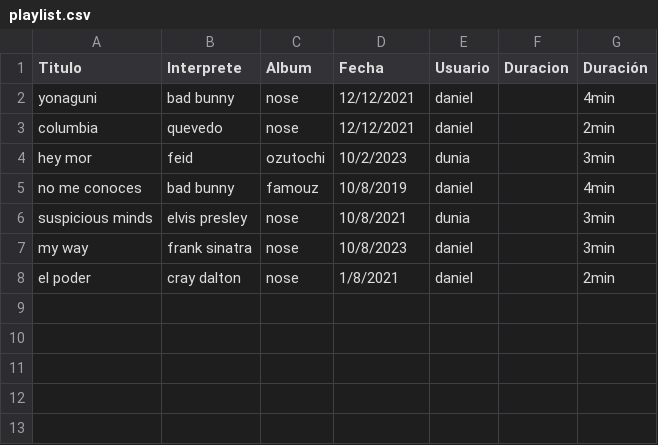
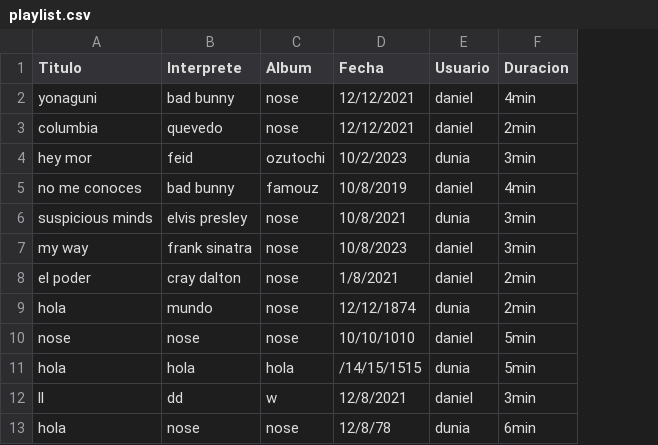
Before and after one commit to dani513/PROYECTO_SO, a CSV file: playlist.csv, drawn as a sheet; removed rows and columns are numbered as before the commit, all else as after; the diff names each change by its address in the sheet, - before the commit and + after, or states it on an @@ line.

```diff
--- a/playlist.csv
+++ b/playlist.csv
-column F (Duracion), empty
-F1: Duración
+F1: Duracion
+row 9: hola | mundo | nose | 12/12/1874 | dunia | 2min
+row 10: nose | nose | nose | 10/10/1010 | daniel | 5min
+row 11: hola | hola | hola | /14/15/1515 | dunia | 5min
+row 12: ll | dd | w | 12/8/2021 | daniel | 3min
+row 13: hola | nose | nose | 12/8/78 | dunia | 6min
```
Also changed, not shown: 3 other files.
